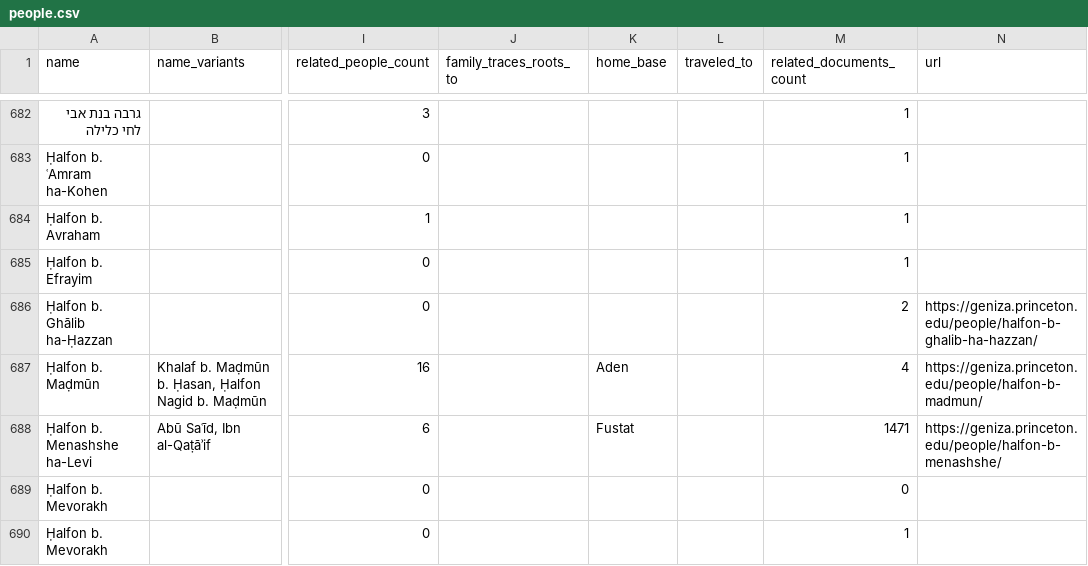
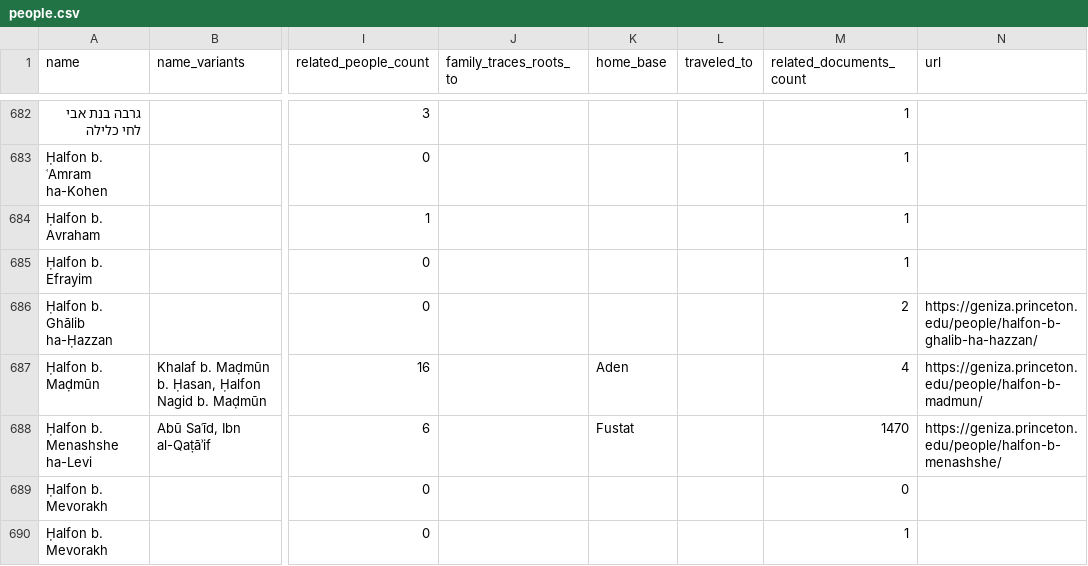
Before and after one commit to princetongenizalab/pgp-metadata, a CSV file: data/people.csv, drawn as a sheet; only a part is shown, gaps mark what is left out; the diff names each change by its address in the sheet, - before the commit and + after, or states it on an @@ line.

Commit message:
Automated metadata export from PGP - people
Co-authored-by: Alan Elbaum <1414260+alanelbaum@users.noreply.github.com>

```diff
--- a/data/people.csv
+++ b/data/people.csv
-M688 (related_documents_count): 1471
+M688 (related_documents_count): 1470
```
